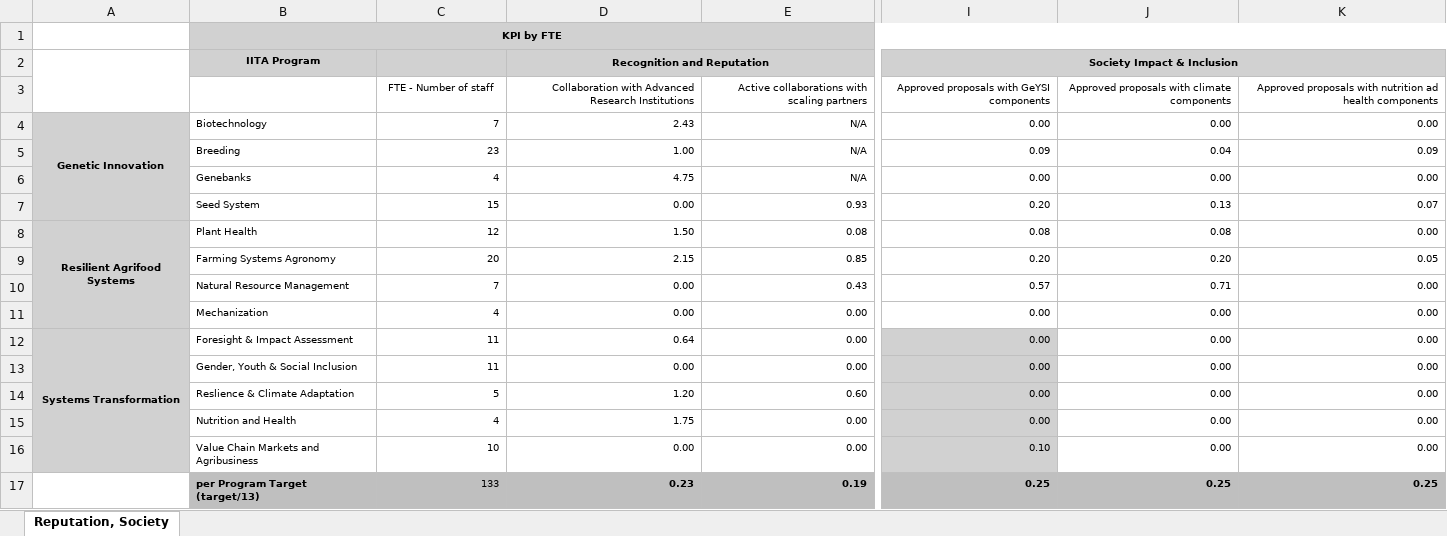
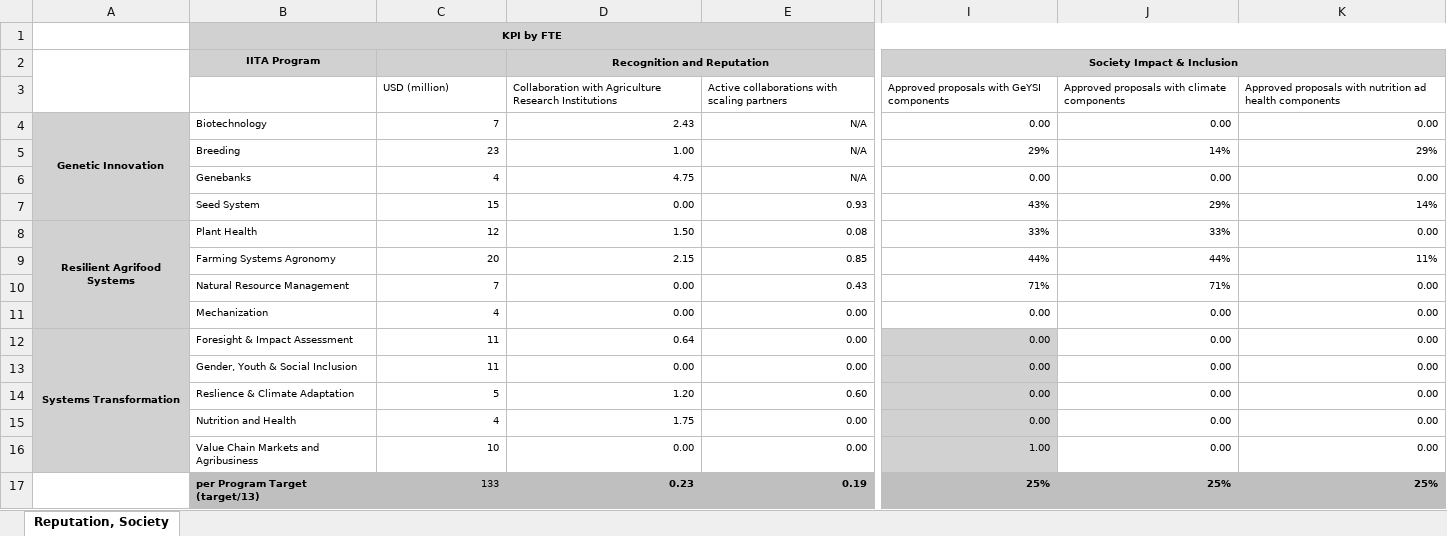
Before and after one commit to AalekhD/Dashboard_IITA_KPI, an Excel workbook: data/Heat map 6.xlsx, sheet Reputation, Society, drawn as a sheet; only a part is shown, gaps mark what is left out; values as stored, in another font and other column widths than the file's, no borders; conditional formats not drawn; the diff covers the shown part only; the diff names each change by its address in the sheet, - before the commit and + after, or states it on an @@ line.

```diff
--- a/data/Heat map 6.xlsx (sheet Reputation, Society)
+++ b/data/Heat map 6.xlsx (sheet Reputation, Society)
-C3: FTE - Number of staff
+C3: USD (million)
-C3 alignment: center
+C3 alignment: left
-D3: Collaboration with Advanced Research Institutions
+D3: Collaboration with Agriculture Research Institutions
-D3:K3 alignment: right
+D3:K3 alignment: left
-I5: 0.09
+I5: 29%
-J5: 0.04
+J5: 14%
-K5: 0.09
+K5: 29%
-I7: 0.20
+I7: 43%
-J7: 0.13
+J7: 29%
-K7: 0.07
+K7: 14%
-I8: 0.08
+I8: 33%
-J8: 0.08
+J8: 33%
-I9: 0.20
+I9: 44%
-J9: 0.20
+J9: 44%
-K9: 0.05
+K9: 11%
-I10: 0.57
+I10: 71%
-J10: 0.71
+J10: 71%
-I16: 0.10
+I16: 1.00
-I17: 0.25
+I17: 25%
-J17: 0.25
+J17: 25%
-K17: 0.25
+K17: 25%
```
Also changed, not shown: cell formats elsewhere in this sheet, data/Heat map 7.xlsx, 2 other files.
